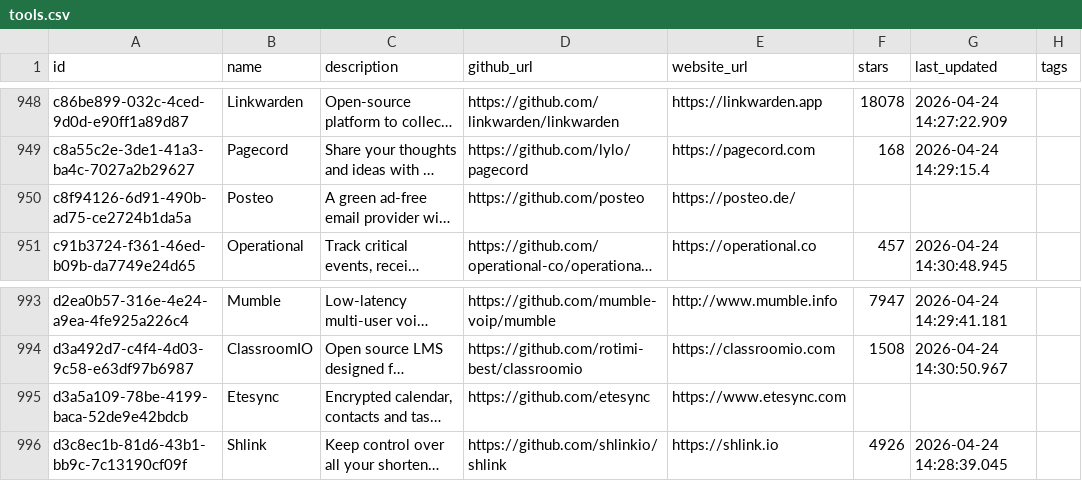
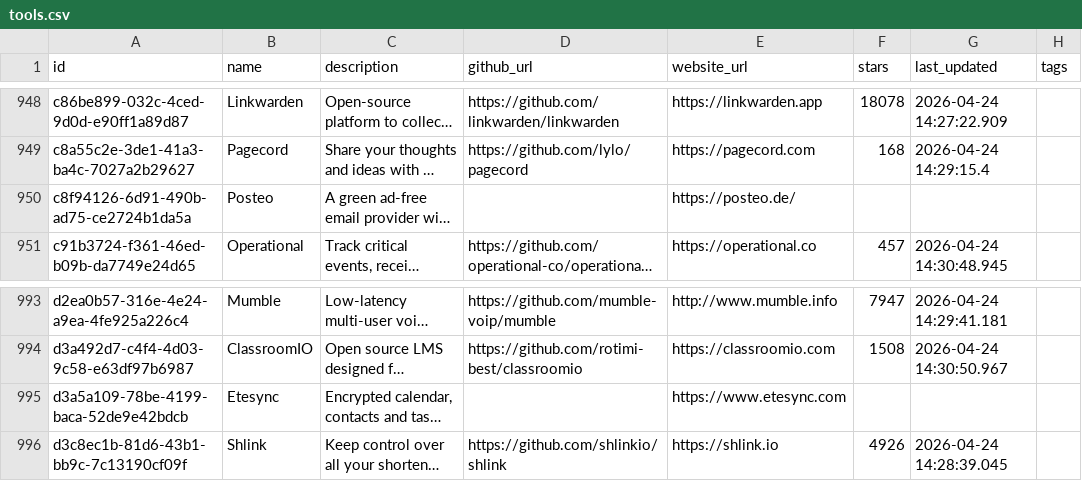
Before and after one commit to i-ayushsingh/oss-tools-dataset, a CSV file: data/tools.csv, drawn as a sheet; only a part is shown, gaps mark what is left out; long unchanged cells end in …; the diff covers the shown part only; the diff names each change by its address in the sheet, - before the commit and + after, or states it on an @@ line.

Commit message:
fix: clear invalid org-level github_urls, fix emoji encoding in validator

```diff
--- a/data/tools.csv
+++ b/data/tools.csv
-D950 (github_url): https://github.com/posteo
+D950 (github_url): (empty)
-D995 (github_url): https://github.com/etesync
+D995 (github_url): (empty)
```
Also changed, not shown: 10 edited cells elsewhere in this file, 2 other files.
